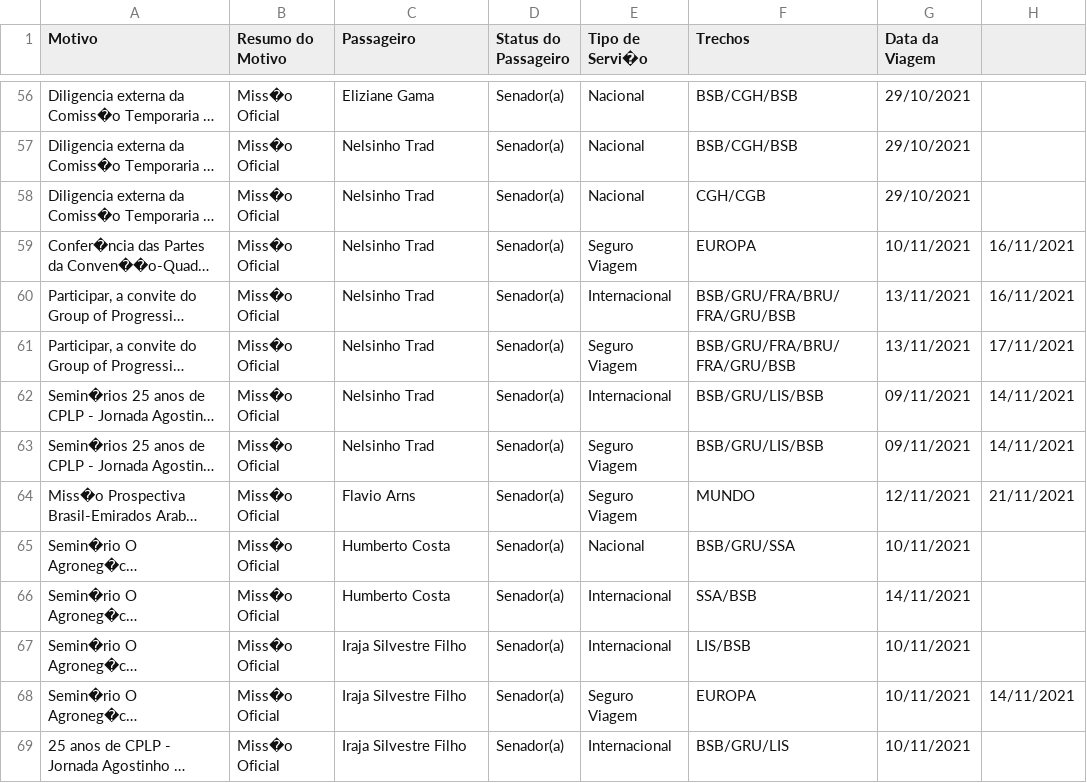
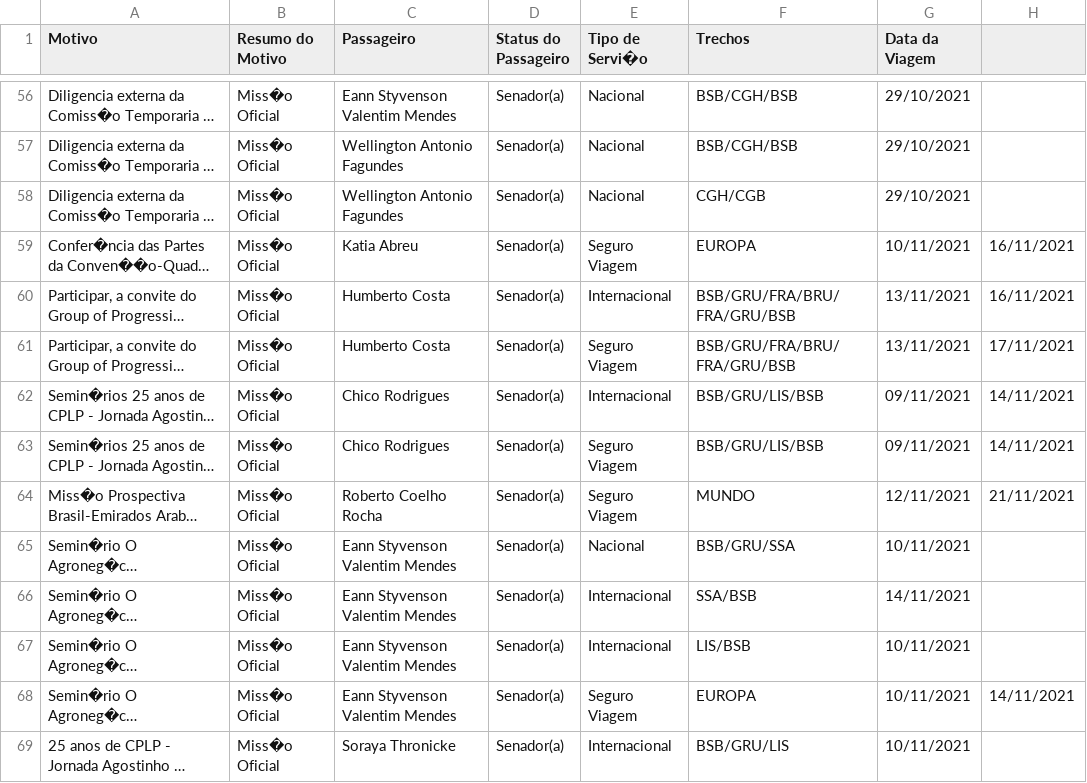
Before and after one commit to kadetete/senadores_passagens, a CSV file: Bases_originais/2021.csv, drawn as a sheet; only a part is shown, gaps mark what is left out; long unchanged cells end in …; the diff covers the shown part only; the diff names each change by its address in the sheet, - before the commit and + after, or states it on an @@ line.

```diff
--- a/Bases_originais/2021.csv
+++ b/Bases_originais/2021.csv
-C56 (Passageiro): Eliziane Gama
+C56 (Passageiro): Eann Styvenson Valentim Mendes
-C57:C58 (Passageiro): Nelsinho Trad
+C57:C58 (Passageiro): Wellington Antonio Fagundes
-C59 (Passageiro): Nelsinho Trad
+C59 (Passageiro): Katia Abreu
-C60:C61 (Passageiro): Nelsinho Trad
+C60:C61 (Passageiro): Humberto Costa
-C62:C63 (Passageiro): Nelsinho Trad
+C62:C63 (Passageiro): Chico Rodrigues
-C64 (Passageiro): Flavio Arns
+C64 (Passageiro): Roberto Coelho Rocha
-C65:C66 (Passageiro): Humberto Costa
+C65:C66 (Passageiro): Eann Styvenson Valentim Mendes
-C67:C68 (Passageiro): Iraja Silvestre Filho
+C67:C68 (Passageiro): Eann Styvenson Valentim Mendes
-C69 (Passageiro): Iraja Silvestre Filho
+C69 (Passageiro): Soraya Thronicke
```
Also changed, not shown: 99 edited cells elsewhere in this file, Bases_originais/2022.csv.
